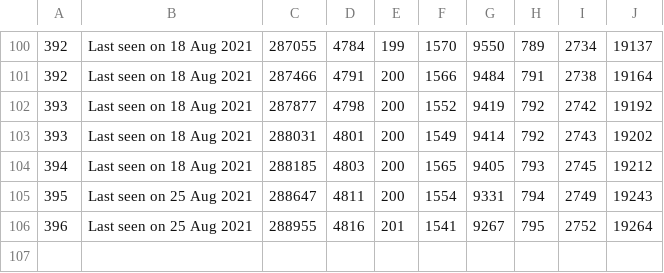
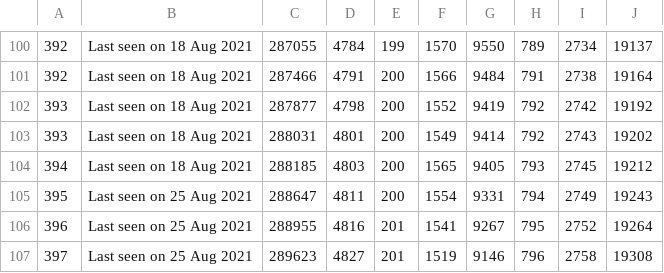
Before and after one commit to huyvuong/scrape-automation, a CSV file: League_cumulative.csv, drawn as a sheet; only a part is shown, gaps mark what is left out; the diff names each change by its address in the sheet, - before the commit and + after, or states it on an @@ line.

```diff
--- a/League_cumulative.csv
+++ b/League_cumulative.csv
+row 107: 397 | Last seen on 25 Aug 2021 | 289623 | 4827 | 201 | 1519 | 9146 | 796 | 2758 | 19308
```
Also changed, not shown: 1 other file.
